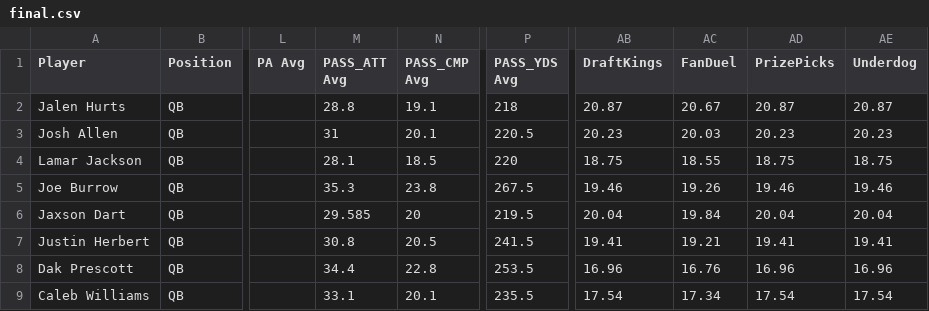
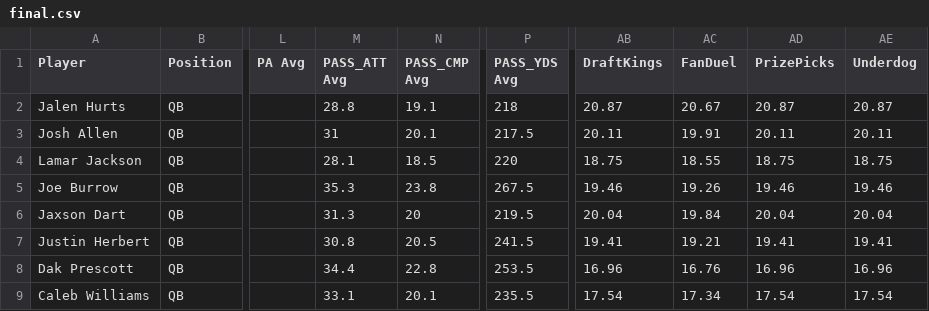
Before and after one commit to 925Sports/925Sports-nfl-dfs-data, a CSV file: final.csv, drawn as a sheet; only a part is shown, gaps mark what is left out; the diff covers the shown part only; the diff names each change by its address in the sheet, - before the commit and + after, or states it on an @@ line.

```diff
--- a/final.csv
+++ b/final.csv
-P3 (PASS_YDS Avg): 220.5
+P3 (PASS_YDS Avg): 217.5
-AB3 (DraftKings): 20.23
+AB3 (DraftKings): 20.11
-AC3 (FanDuel): 20.03
+AC3 (FanDuel): 19.91
-AD3 (PrizePicks): 20.23
+AD3 (PrizePicks): 20.11
-AE3 (Underdog): 20.23
+AE3 (Underdog): 20.11
-M6 (PASS_ATT Avg): 29.585
+M6 (PASS_ATT Avg): 31.3
```
Also changed, not shown: 1 added row, 1 removed row and 31 edited cells elsewhere in this file, players.csv, 1 other file.
